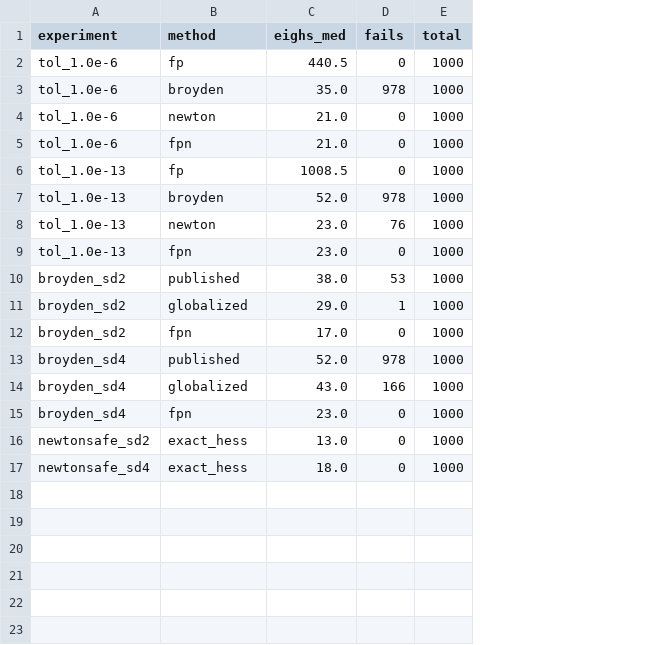
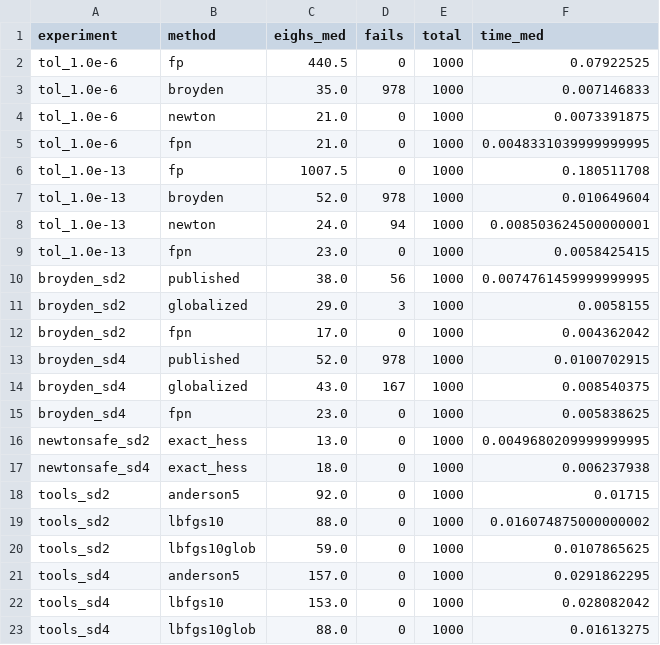
Before and after one commit to reinhardhansen/GFT, a CSV file: results/final.csv, drawn as a sheet; the diff names each change by its address in the sheet, - before the commit and + after, or states it on an @@ line.

```diff
--- a/results/final.csv
+++ b/results/final.csv
+column F (time_med), rows 2-17: 0.07922525 | 0.007146833 | 0.0073391875 | 0.0048331039999999995 | 0.180511708 | 0.010649604 | 0.008503624500000001 | 0.0058425415 | 0.0074761459999999995 | 0.0058155 | 0.004362042 | 0.0100702915 | 0.008540375 | 0.005838625 | 0.0049680209999999995 | 0.006237938
-C6 (eighs_med): 1008.5
+C6 (eighs_med): 1007.5
-C8 (eighs_med): 23.0
+C8 (eighs_med): 24.0
-D8 (fails): 76
+D8 (fails): 94
-D10 (fails): 53
+D10 (fails): 56
-D11 (fails): 1
+D11 (fails): 3
-D14 (fails): 166
+D14 (fails): 167
+row 18: tools_sd2 | anderson5 | 92.0 | 0 | 1000 | 0.01715
+row 19: tools_sd2 | lbfgs10 | 88.0 | 0 | 1000 | 0.016074875000000002
+row 20: tools_sd2 | lbfgs10glob | 59.0 | 0 | 1000 | 0.0107865625
+row 21: tools_sd4 | anderson5 | 157.0 | 0 | 1000 | 0.0291862295
+row 22: tools_sd4 | lbfgs10 | 153.0 | 0 | 1000 | 0.028082042
+row 23: tools_sd4 | lbfgs10glob | 88.0 | 0 | 1000 | 0.01613275
```
Also changed, not shown: results/hist.csv, results/rate.csv, 32 other files.
